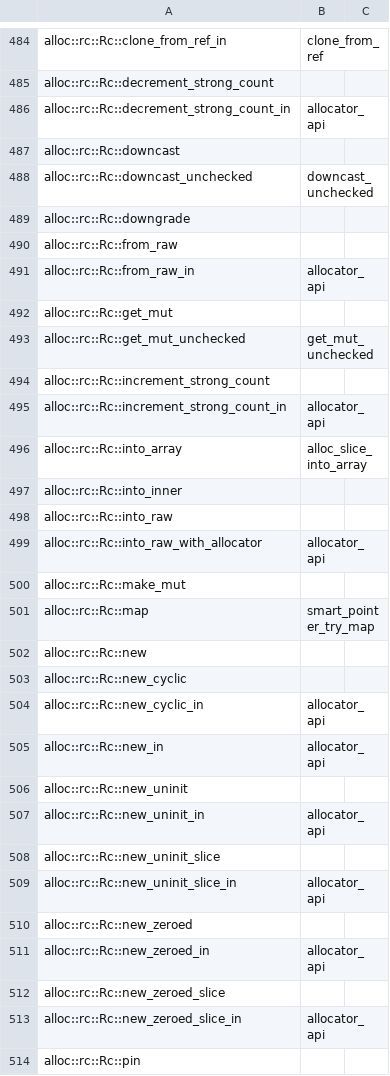
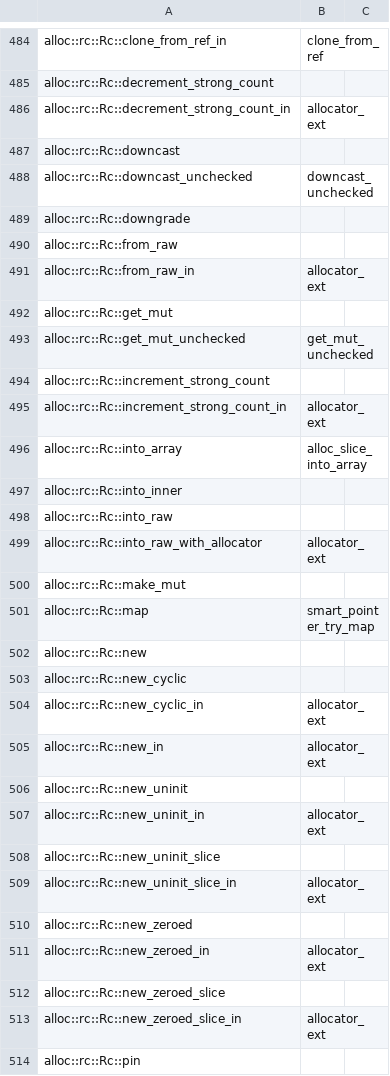
Before and after one commit to Laotree/relax, a TSV file: libs/relax/compiler/std/stability.tsv, drawn as a sheet; only a part is shown, gaps mark what is left out; the diff covers the shown part only.

```diff
--- a/libs/relax/compiler/std/stability.tsv
+++ b/libs/relax/compiler/std/stability.tsv
@@ -485,3 +485,3 @@ alloc::rc::Rc::clone_from_ref_in	clone_from_ref
 alloc::rc::Rc::decrement_strong_count		
-alloc::rc::Rc::decrement_strong_count_in	allocator_api	
+alloc::rc::Rc::decrement_strong_count_in	allocator_ext	
 alloc::rc::Rc::downcast		
@@ -490,3 +490,3 @@ alloc::rc::Rc::downgrade
 alloc::rc::Rc::from_raw		
-alloc::rc::Rc::from_raw_in	allocator_api	
+alloc::rc::Rc::from_raw_in	allocator_ext	
 alloc::rc::Rc::get_mut		
@@ -494,3 +494,3 @@ alloc::rc::Rc::get_mut_unchecked	get_mut_unchecked
 alloc::rc::Rc::increment_strong_count		
-alloc::rc::Rc::increment_strong_count_in	allocator_api	
+alloc::rc::Rc::increment_strong_count_in	allocator_ext	
 alloc::rc::Rc::into_array	alloc_slice_into_array	
@@ -498,3 +498,3 @@ alloc::rc::Rc::into_inner
 alloc::rc::Rc::into_raw		
-alloc::rc::Rc::into_raw_with_allocator	allocator_api	
+alloc::rc::Rc::into_raw_with_allocator	allocator_ext	
 alloc::rc::Rc::make_mut		
@@ -503,12 +503,12 @@ alloc::rc::Rc::new
 alloc::rc::Rc::new_cyclic		
-alloc::rc::Rc::new_cyclic_in	allocator_api	
-alloc::rc::Rc::new_in	allocator_api	
+alloc::rc::Rc::new_cyclic_in	allocator_ext	
+alloc::rc::Rc::new_in	allocator_ext	
 alloc::rc::Rc::new_uninit		
-alloc::rc::Rc::new_uninit_in	allocator_api	
+alloc::rc::Rc::new_uninit_in	allocator_ext	
 alloc::rc::Rc::new_uninit_slice		
-alloc::rc::Rc::new_uninit_slice_in	allocator_api	
+alloc::rc::Rc::new_uninit_slice_in	allocator_ext	
 alloc::rc::Rc::new_zeroed		
-alloc::rc::Rc::new_zeroed_in	allocator_api	
+alloc::rc::Rc::new_zeroed_in	allocator_ext	
 alloc::rc::Rc::new_zeroed_slice		
-alloc::rc::Rc::new_zeroed_slice_in	allocator_api	
+alloc::rc::Rc::new_zeroed_slice_in	allocator_ext	
 alloc::rc::Rc::pin		
```
Also changed, not shown: 181 edited cells elsewhere in this file, 22 other files.
